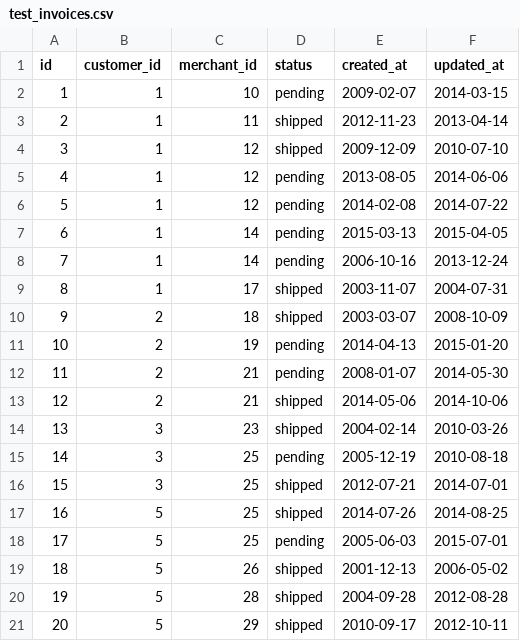
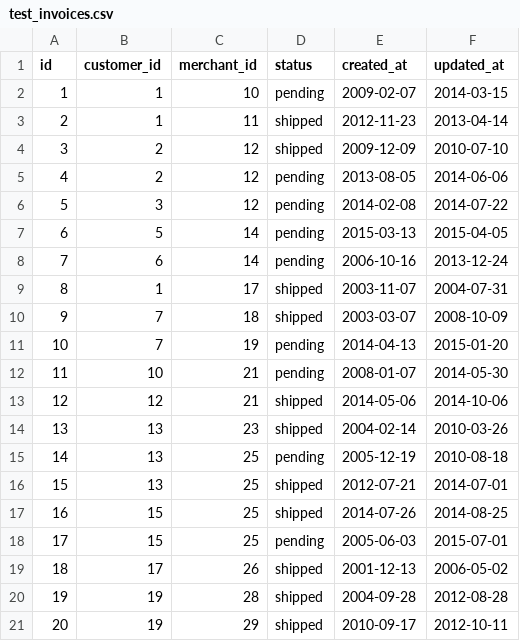
Before and after one commit to rdavid1099/black_thursday, a CSV file: data/test_invoices.csv, drawn as a sheet.

```diff
--- a/data/test_invoices.csv
+++ b/data/test_invoices.csv
@@ -3,19 +3,19 @@ id,customer_id,merchant_id,status,created_at,updated_at
 2,1,11,shipped,2012-11-23,2013-04-14
-3,1,12,shipped,2009-12-09,2010-07-10
-4,1,12,pending,2013-08-05,2014-06-06
-5,1,12,pending,2014-02-08,2014-07-22
-6,1,14,pending,2015-03-13,2015-04-05
-7,1,14,pending,2006-10-16,2013-12-24
+3,2,12,shipped,2009-12-09,2010-07-10
+4,2,12,pending,2013-08-05,2014-06-06
+5,3,12,pending,2014-02-08,2014-07-22
+6,5,14,pending,2015-03-13,2015-04-05
+7,6,14,pending,2006-10-16,2013-12-24
 8,1,17,shipped,2003-11-07,2004-07-31
-9,2,18,shipped,2003-03-07,2008-10-09
-10,2,19,pending,2014-04-13,2015-01-20
-11,2,21,pending,2008-01-07,2014-05-30
-12,2,21,shipped,2014-05-06,2014-10-06
-13,3,23,shipped,2004-02-14,2010-03-26
-14,3,25,pending,2005-12-19,2010-08-18
-15,3,25,shipped,2012-07-21,2014-07-01
-16,5,25,shipped,2014-07-26,2014-08-25
-17,5,25,pending,2005-06-03,2015-07-01
-18,5,26,shipped,2001-12-13,2006-05-02
-19,5,28,shipped,2004-09-28,2012-08-28
-20,5,29,shipped,2010-09-17,2012-10-11
+9,7,18,shipped,2003-03-07,2008-10-09
+10,7,19,pending,2014-04-13,2015-01-20
+11,10,21,pending,2008-01-07,2014-05-30
+12,12,21,shipped,2014-05-06,2014-10-06
+13,13,23,shipped,2004-02-14,2010-03-26
+14,13,25,pending,2005-12-19,2010-08-18
+15,13,25,shipped,2012-07-21,2014-07-01
+16,15,25,shipped,2014-07-26,2014-08-25
+17,15,25,pending,2005-06-03,2015-07-01
+18,17,26,shipped,2001-12-13,2006-05-02
+19,19,28,shipped,2004-09-28,2012-08-28
+20,19,29,shipped,2010-09-17,2012-10-11
```
Also changed, not shown: 10 other files.
